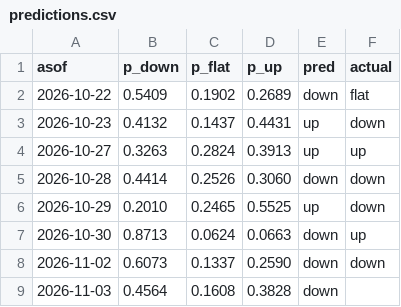
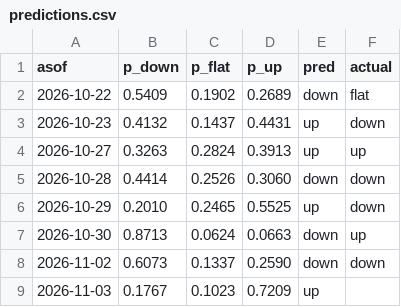
Before and after one commit to bluecaiyu-coder/mediatek-daily, a CSV file: data/predictions.csv, drawn as a sheet.

```diff
--- a/data/predictions.csv
+++ b/data/predictions.csv
@@ -8,2 +8,2 @@ asof,p_down,p_flat,p_up,pred,actual
 2026-11-02,0.6073,0.1337,0.2590,down,down
-2026-11-03,0.4564,0.1608,0.3828,down,
+2026-11-03,0.1767,0.1023,0.7209,up,
```
Also changed, not shown: data/chip_extra.csv, data/inst_flow.csv, 5 other files.
